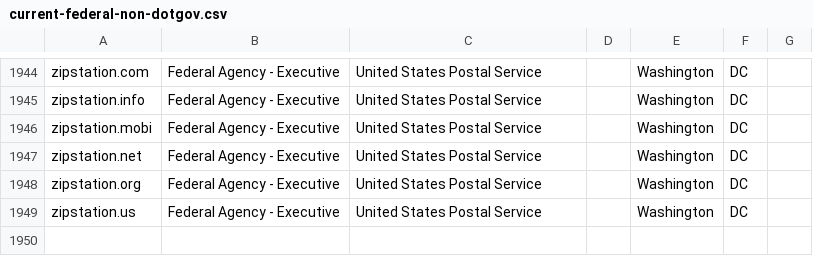
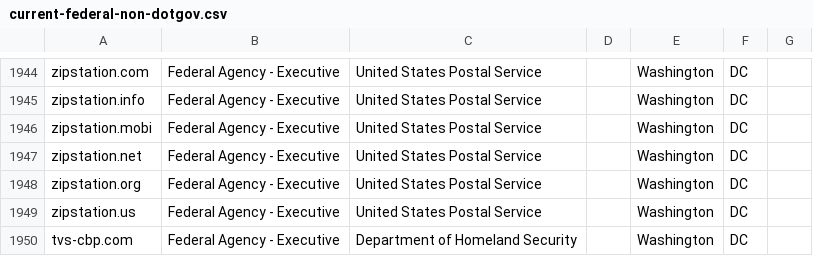
Before and after one commit to cisagov/scan-target-data, a CSV file: current-federal-non-dotgov.csv, drawn as a sheet; only a part is shown, gaps mark what is left out.

Commit message:
Add 1 Non-.Gov for DHS
CBP asked a question about whether their non-.gov sites fall under BOD 18-01's requirements, which they do.  The domain in question happened to be tvs-cbp.com, which is a REST API that speaks HTTPS.

Please add tvs-cbp.com to the DHS HTTPS and Trustymail reports.

```diff
--- a/current-federal-non-dotgov.csv
+++ b/current-federal-non-dotgov.csv
@@ -1949 +1949,2 @@ zipstation.org,Federal Agency - Executive,United States Postal Service,,Washingt
 zipstation.us,Federal Agency - Executive,United States Postal Service,,Washington,DC,
+tvs-cbp.com,Federal Agency - Executive,Department of Homeland Security,,Washington,DC,
```
